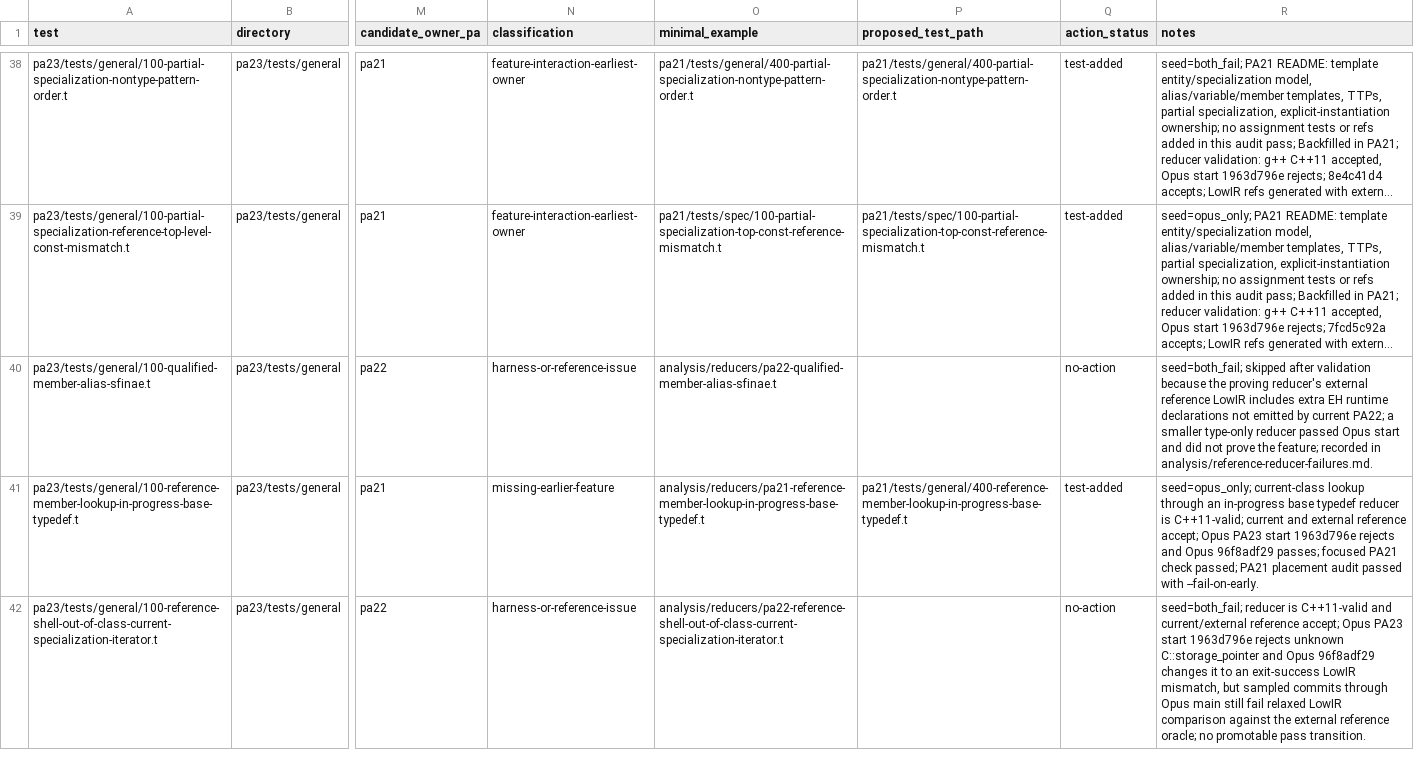
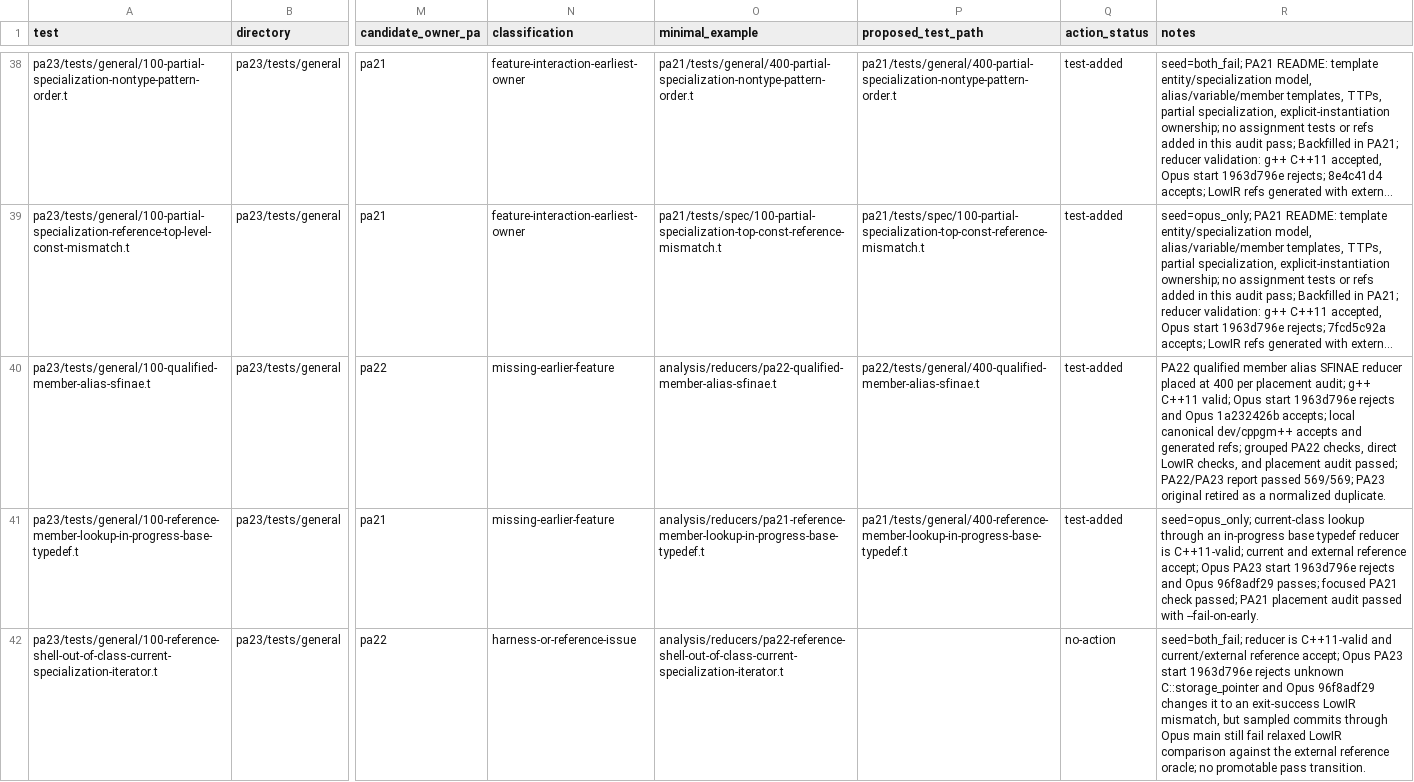
Before and after one commit to vishvananda/cppgm-extended, a TSV file: pa23_feature_backfill_tracker.tsv, drawn as a sheet; only a part is shown, gaps mark what is left out; long unchanged cells end in …; the diff covers the shown part only; the diff names each change by its address in the sheet, - before the commit and + after, or states it on an @@ line.

Commit message:
pa22: promote alias SFINAE reducers

```diff
--- a/pa23_feature_backfill_tracker.tsv
+++ b/pa23_feature_backfill_tracker.tsv
-N40 (classification): harness-or-reference-issue
+N40 (classification): missing-earlier-feature
-P40 (proposed_test_path): (empty)
+P40 (proposed_test_path): pa22/tests/general/400-qualified-member-alias-sfinae.t
-Q40 (action_status): no-action
+Q40 (action_status): test-added
-R40 (notes): seed=both_fail; skipped after validation because the proving reducer's external reference LowIR includes extra EH runtime declarations not emitted by current PA22; a smaller type-only reducer passed Opus start and did not prove the feature; recorded in analysis/reference-reducer-failures.md.
+R40 (notes): PA22 qualified member alias SFINAE reducer placed at 400 per placement audit; g++ C++11 valid; Opus start 1963d796e rejects and Opus 1a232426b accepts; local canonical dev/cppgm++ accepts and generated refs; grouped PA22 checks, direct LowIR checks, and placement audit passed; PA22/PA23 report passed 569/569; PA23 original retired as a normalized duplicate.
```
Also changed, not shown: 8 edited cells elsewhere in this file, 18 other files.
